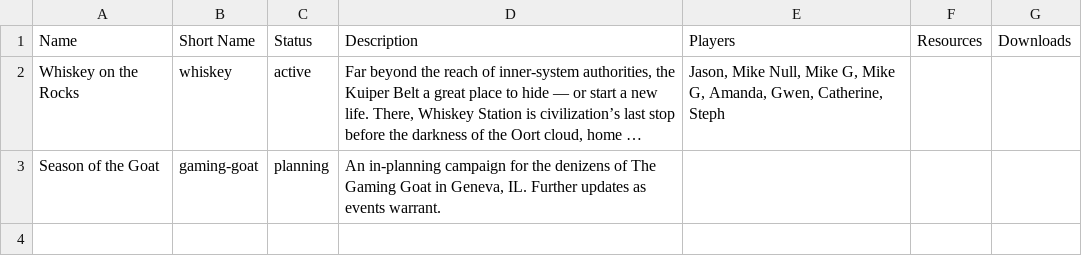
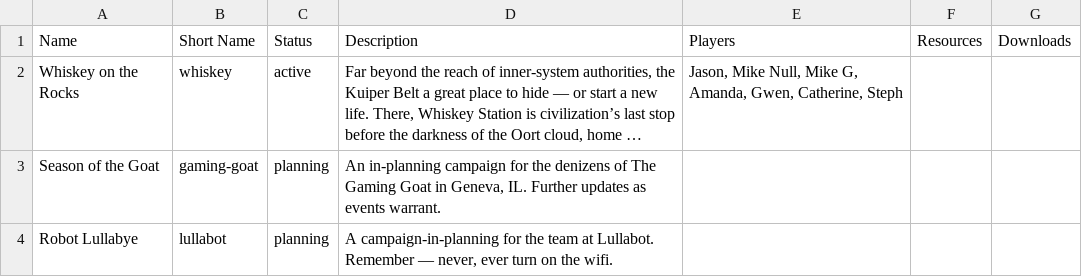
Before and after one commit to nerdhaus/eldrich, a CSV file: web/modules/custom/ep_import/content/campaigns.csv, drawn as a sheet; long unchanged cells end in …; the diff names each change by its address in the sheet, - before the commit and + after, or states it on an @@ line.

```diff
--- a/web/modules/custom/ep_import/content/campaigns.csv
+++ b/web/modules/custom/ep_import/content/campaigns.csv
-E2: …Mike G, Mike G, Amanda, Gwen,…
+E2: …Mike G, Amanda, Gwen,…
+row 4: Robot Lullabye | lullabot | planning | A campaign-in-planning for the team at Lullabot. Remember — never, ever turn on the wifi.
```
Also changed, not shown: web/modules/custom/ep_import/characters/players.csv, 3 other files.
